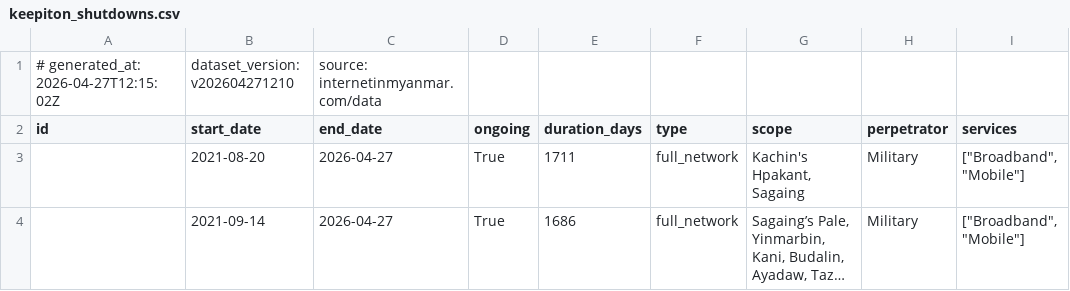
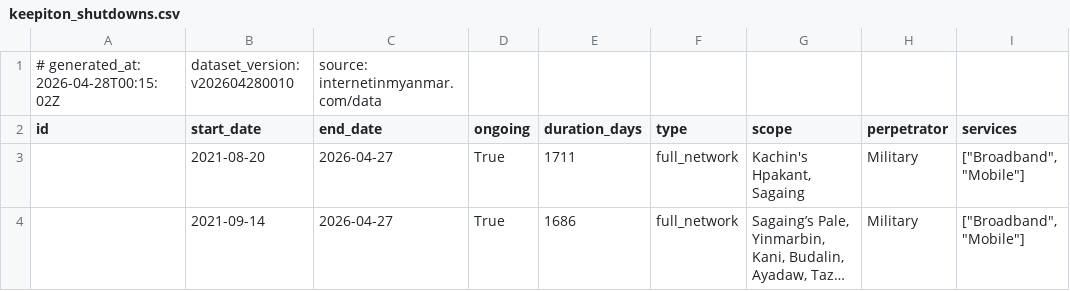
Before and after one commit to Arrgghh12/internetinmyanmar-v2, a CSV file: public/data/keepiton_shutdowns.csv, drawn as a sheet; only a part is shown; long unchanged cells end in …; the diff names each change by its address in the sheet, - before the commit and + after, or states it on an @@ line.

```diff
--- a/public/data/keepiton_shutdowns.csv
+++ b/public/data/keepiton_shutdowns.csv
-A1 (id): # generated_at: 2026-04-27T12:15:02Z
+A1 (id): # generated_at: 2026-04-28T00:15:02Z
-B1 (start_date): dataset_version: v202604271210
+B1 (start_date): dataset_version: v202604280010
```
Also changed, not shown: public/data/blocked_sites.csv, public/data/ooni_timeseries.csv, 4 other files.
